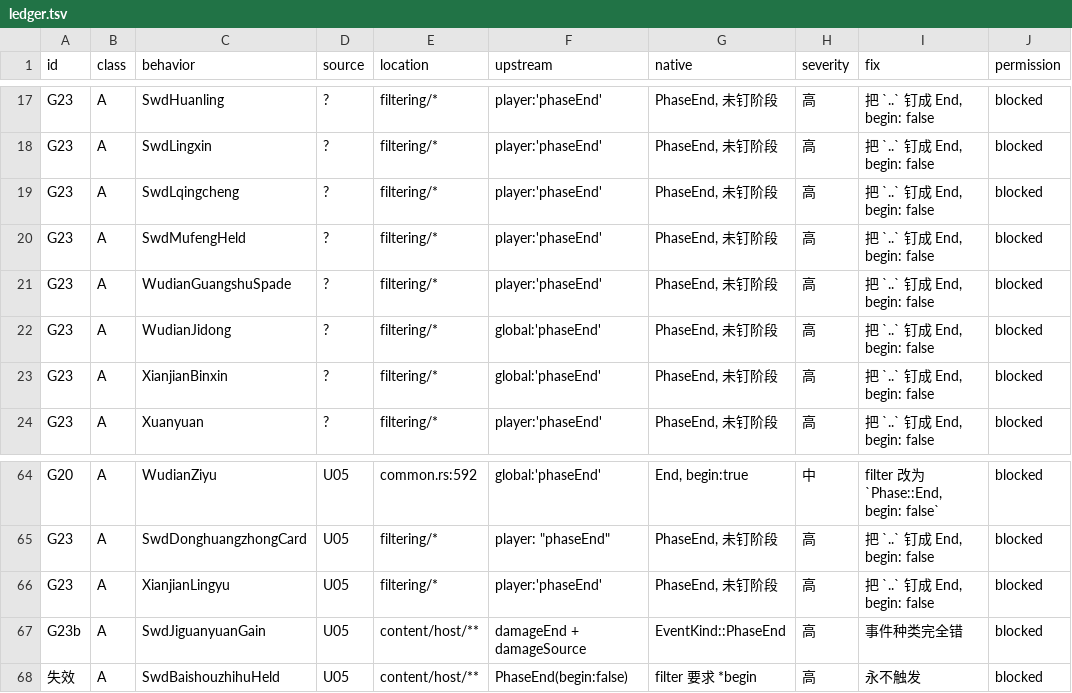
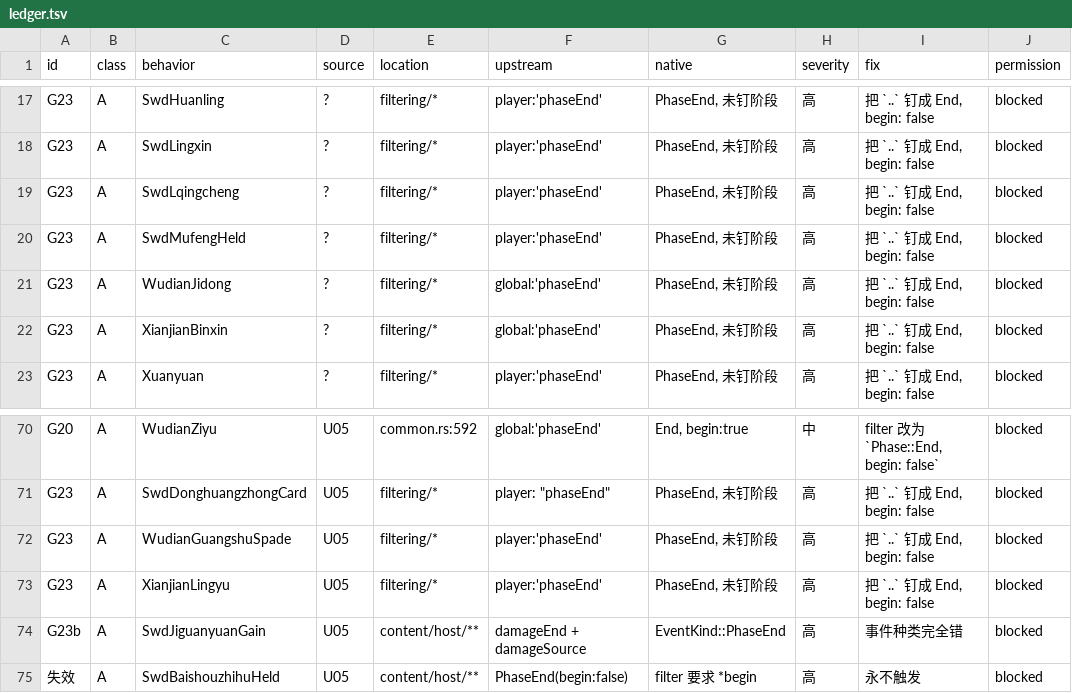
Before and after one commit to RuyimgByCN/RuyimgByCN-noname-ruyimg-modified, a TSV file: docs/operations/evidence/2026-10-19-defect-ledger/ledger.tsv, drawn as a sheet; only a part is shown, gaps mark what is left out; the diff covers the shown part only.

Commit message:
feat(scripts): 新增 sha 幕缺档类(6条)+删掉键尾段回退；台账 77→83
- 上游 shaBegin/shaAfter/shaBefore 整套事件幕，引擎只有 ShaDodged ⇒ 6 条 B 类需档(sha 幕)，为第 8 类缺档。
- 删掉 upstream_trigger 的键尾段回退：它曾把 shengke_check 解析到另一扩展同名技能得出 loseAfter（真实上游是 wuxing _shengke: useCardToBegin）。
- 卡面 REVIEW 13→4；台账 83(A43/B40)。
- 自检：链接0、旧值0、索引新鲜、脚本单测OK；门禁 exit=1（既有）。

```diff
--- a/docs/operations/evidence/2026-10-19-defect-ledger/ledger.tsv
+++ b/docs/operations/evidence/2026-10-19-defect-ledger/ledger.tsv
@@ -20,3 +20,2 @@ G23	A	SwdLqingcheng	?	filtering/*	player:'phaseEnd'	PhaseEnd, 未钉阶段	高
 G23	A	SwdMufengHeld	?	filtering/*	player:'phaseEnd'	PhaseEnd, 未钉阶段	高	把 `..` 钉成 End, begin: false	blocked
-G23	A	WudianGuangshuSpade	?	filtering/*	player:'phaseEnd'	PhaseEnd, 未钉阶段	高	把 `..` 钉成 End, begin: false	blocked
 G23	A	WudianJidong	?	filtering/*	global:'phaseEnd'	PhaseEnd, 未钉阶段	高	把 `..` 钉成 End, begin: false	blocked
@@ -65,2 +71,3 @@ G20	A	WudianZiyu	U05	common.rs:592	global:'phaseEnd'	End, begin:true	中	filter
 G23	A	SwdDonghuangzhongCard	U05	filtering/*	player: "phaseEnd"	PhaseEnd, 未钉阶段	高	把 `..` 钉成 End, begin: false	blocked
+G23	A	WudianGuangshuSpade	U05	filtering/*	player:'phaseEnd'	PhaseEnd, 未钉阶段	高	把 `..` 钉成 End, begin: false	blocked
 G23	A	XianjianLingyu	U05	filtering/*	player:'phaseEnd'	PhaseEnd, 未钉阶段	高	把 `..` 钉成 End, begin: false	blocked
```
Also changed, not shown: 8 added rows and 2 removed rows elsewhere in this file, 4 other files.
